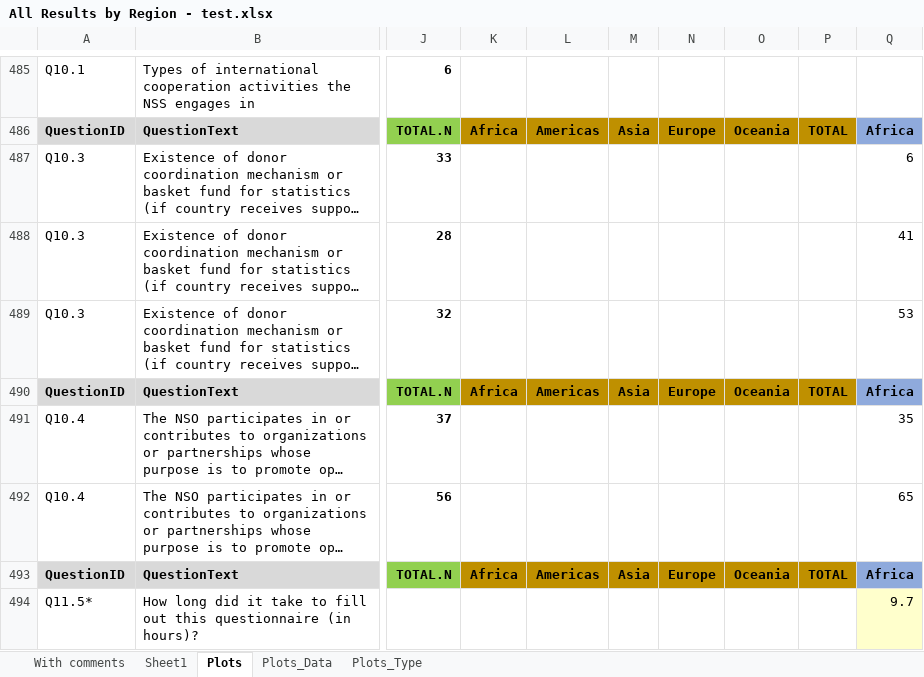
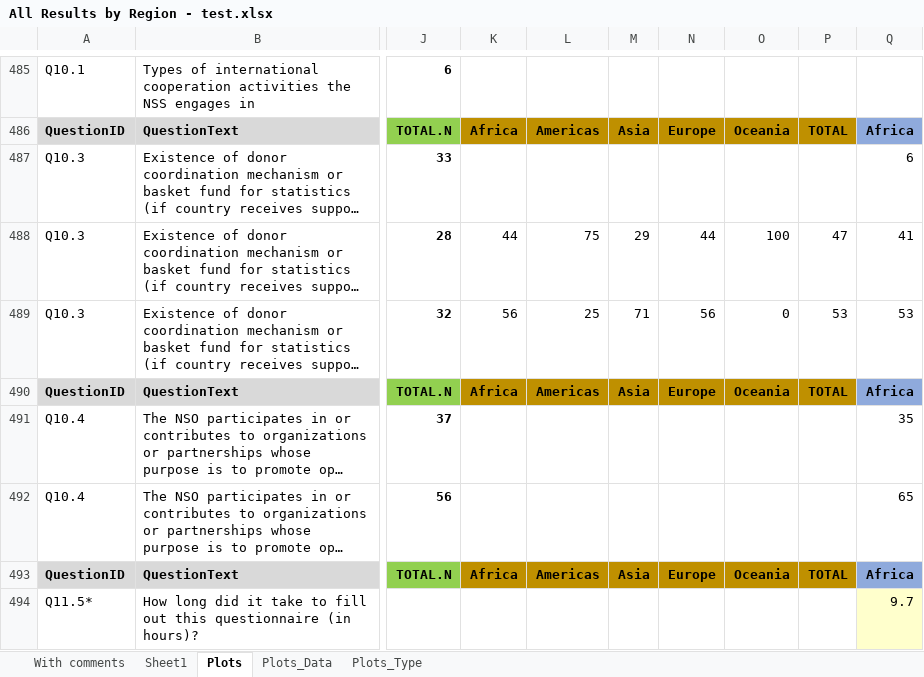
Before and after one commit to gonzalezmorales/un50sc-foc-fpos, an Excel workbook: Analysis/All Results by Region - test.xlsx, sheet Plots, drawn as a sheet; only a part is shown, gaps mark what is left out; long unchanged cells end in …; values as stored, in another font and other column widths than the file's, no borders; the diff names each change by its address in the sheet, - before the commit and + after, or states it on an @@ line.

```diff
--- a/Analysis/All Results by Region - test.xlsx (sheet Plots)
+++ b/Analysis/All Results by Region - test.xlsx (sheet Plots)
-K488: (empty)
+K488: 44
-L488: (empty)
+L488: 75
-M488: (empty)
+M488: 29
-N488: (empty)
+N488: 44
-O488: (empty)
+O488: 100
-P488: (empty)
+P488: 47
-K489: (empty)
+K489: 56
-L489: (empty)
+L489: 25
-M489: (empty)
+M489: 71
-N489: (empty)
+N489: 56
-O489: (empty)
+O489: 0
-P489: (empty)
+P489: 53
```
Also changed, not shown: sheet Plots_Data, 4 other files.
